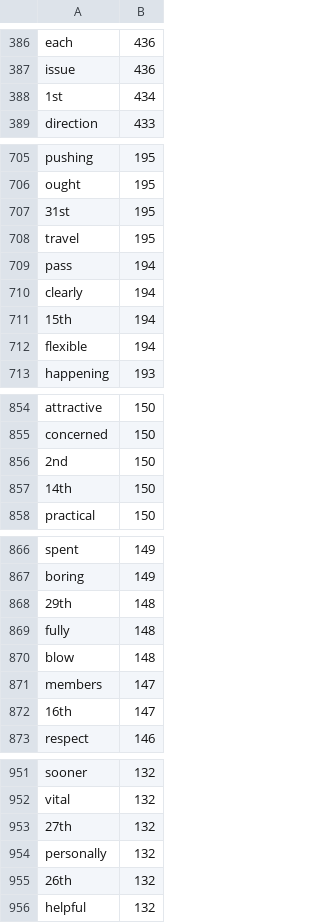
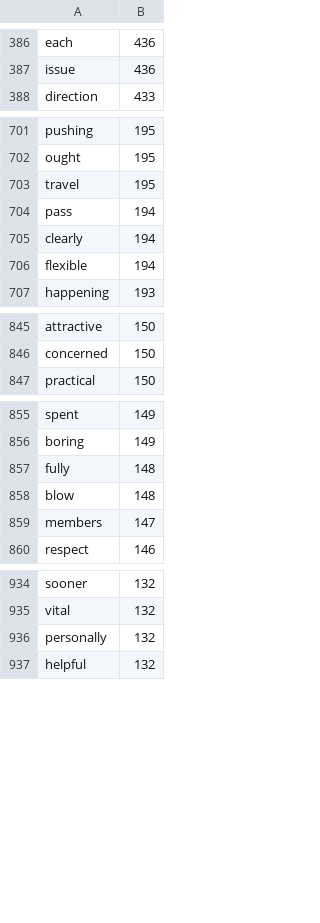
Before and after one commit to CUNY-CL/FrequencyDistributions, a TSV file: frequencies/horoscopes-1.tsv, drawn as a sheet; only a part is shown, gaps mark what is left out; the diff covers the shown part only.

Commit message:
Cleans up horoscope scraping

```diff
--- a/frequencies/horoscopes-1.tsv
+++ b/frequencies/horoscopes-1.tsv
@@ -387,3 +387,2 @@ each	436
 issue	436
-1st	434
 direction	433
@@ -706,3 +702,2 @@ pushing	195
 ought	195
-31st	195
 travel	195
@@ -710,3 +705,2 @@ pass	194
 clearly	194
-15th	194
 flexible	194
@@ -855,4 +846,2 @@ attractive	150
 concerned	150
-2nd	150
-14th	150
 practical	150
@@ -867,3 +856,2 @@ spent	149
 boring	149
-29th	148
 fully	148
@@ -871,3 +859,2 @@ blow	148
 members	147
-16th	147
 respect	146
@@ -952,5 +935,3 @@ sooner	132
 vital	132
-27th	132
 personally	132
-26th	132
 helpful	132
```
Also changed, not shown: 68 removed rows elsewhere in this file, 7 other files.
